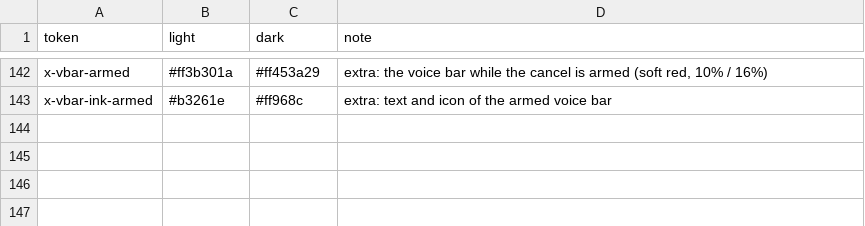
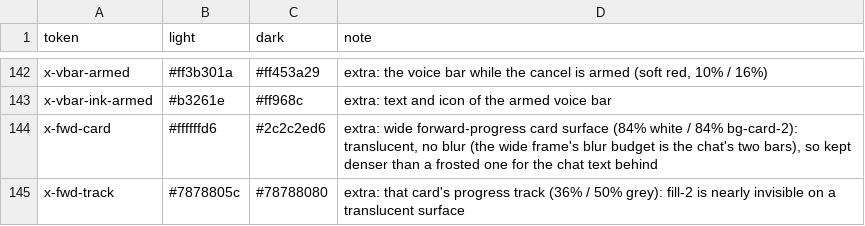
Before and after one commit to people-post/pp-browser, a TSV file: assets/themes/theme_tokens.tsv, drawn as a sheet; only a part is shown, gaps mark what is left out.

```diff
--- a/assets/themes/theme_tokens.tsv
+++ b/assets/themes/theme_tokens.tsv
@@ -143 +143,3 @@ x-vbar-armed	#ff3b301a	#ff453a29	extra: the voice bar while the cancel is armed
 x-vbar-ink-armed	#b3261e	#ff968c	extra: text and icon of the armed voice bar
+x-fwd-card	#ffffffd6	#2c2c2ed6	extra: wide forward-progress card surface (84% white / 84% bg-card-2): translucent, no blur (the wide frame's blur budget is the chat's two bars), so kept denser than a frosted one for the chat text behind
+x-fwd-track	#7878805c	#78788080	extra: that card's progress track (36% / 50% grey): fill-2 is nearly invisible on a translucent surface
```
Also changed, not shown: 5 other files.
